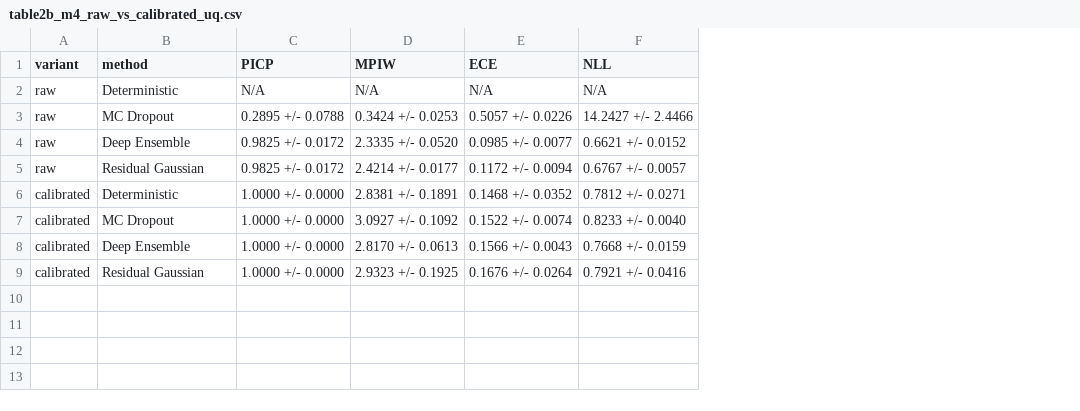
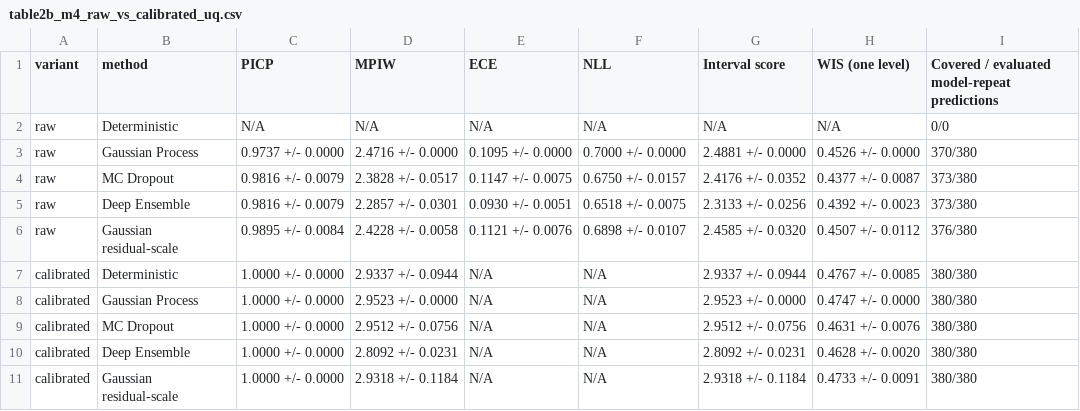
Before and after one commit to Lorettakong/deeplesion-dlt-reliability, a CSV file: outputs_nlstt_adaptive_uq_paper/experiment2_uq_refined/table2b_m4_raw_vs_calibrated_uq.csv, drawn as a sheet; addresses are those after the commit; the diff names each change by its address in the sheet, - before the commit and + after, or states it on an @@ line.

```diff
--- a/outputs_nlstt_adaptive_uq_paper/experiment2_uq_refined/table2b_m4_raw_vs_calibrated_uq.csv
+++ b/outputs_nlstt_adaptive_uq_paper/experiment2_uq_refined/table2b_m4_raw_vs_calibrated_uq.csv
+column G (Interval score), row 2: N/A; rows 4-7: 2.4176 +/- 0.0352 | 2.3133 +/- 0.0256 | 2.4585 +/- 0.0320 | 2.9337 +/- 0.0944; rows 9-11: 2.9512 +/- 0.0756 | 2.8092 +/- 0.0231 | 2.9318 +/- 0.1184
+column H (WIS (one level)), row 2: N/A; rows 4-7: 0.4377 +/- 0.0087 | 0.4392 +/- 0.0023 | 0.4507 +/- 0.0112 | 0.4767 +/- 0.0085; rows 9-11: 0.4631 +/- 0.0076 | 0.4628 +/- 0.0020 | 0.4733 +/- 0.0091
+column I, rows 1-2: Covered / evaluated model-repeat predictions | 0/0; rows 4-7: 373/380 | 373/380 | 376/380 | 380/380; rows 9-11: all 380/380
+row 3: raw | Gaussian Process | 0.9737 +/- 0.0000 | 2.4716 +/- 0.0000 | 0.1095 +/- 0.0000 | 0.7000 +/- 0.0000 | 2.4881 +/- 0.0000 | 0.4526 +/- 0.0000 | 370/380
-C4 (PICP): 0.2895 +/- 0.0788
+C4 (PICP): 0.9816 +/- 0.0079
-D4 (MPIW): 0.3424 +/- 0.0253
+D4 (MPIW): 2.3828 +/- 0.0517
-E4 (ECE): 0.5057 +/- 0.0226
+E4 (ECE): 0.1147 +/- 0.0075
-F4 (NLL): 14.2427 +/- 2.4466
+F4 (NLL): 0.6750 +/- 0.0157
-C5 (PICP): 0.9825 +/- 0.0172
+C5 (PICP): 0.9816 +/- 0.0079
-D5 (MPIW): 2.3335 +/- 0.0520
+D5 (MPIW): 2.2857 +/- 0.0301
-E5 (ECE): 0.0985 +/- 0.0077
+E5 (ECE): 0.0930 +/- 0.0051
-F5 (NLL): 0.6621 +/- 0.0152
+F5 (NLL): 0.6518 +/- 0.0075
-B6 (method): Residual Gaussian
+B6 (method): Gaussian residual-scale
-C6 (PICP): 0.9825 +/- 0.0172
+C6 (PICP): 0.9895 +/- 0.0084
-D6 (MPIW): 2.4214 +/- 0.0177
+D6 (MPIW): 2.4228 +/- 0.0058
-E6 (ECE): 0.1172 +/- 0.0094
+E6 (ECE): 0.1121 +/- 0.0076
-F6 (NLL): 0.6767 +/- 0.0057
+F6 (NLL): 0.6898 +/- 0.0107
-D7 (MPIW): 2.8381 +/- 0.1891
+D7 (MPIW): 2.9337 +/- 0.0944
-E7 (ECE): 0.1468 +/- 0.0352
+E7 (ECE): N/A
-F7 (NLL): 0.7812 +/- 0.0271
+F7 (NLL): N/A
+row 8: calibrated | Gaussian Process | 1.0000 +/- 0.0000 | 2.9523 +/- 0.0000 | N/A | N/A | 2.9523 +/- 0.0000 | 0.4747 +/- 0.0000 | 380/380
-D9 (MPIW): 3.0927 +/- 0.1092
+D9 (MPIW): 2.9512 +/- 0.0756
-E9 (ECE): 0.1522 +/- 0.0074
+E9 (ECE): N/A
-F9 (NLL): 0.8233 +/- 0.0040
+F9 (NLL): N/A
-D10 (MPIW): 2.8170 +/- 0.0613
+D10 (MPIW): 2.8092 +/- 0.0231
-E10 (ECE): 0.1566 +/- 0.0043
+E10 (ECE): N/A
-F10 (NLL): 0.7668 +/- 0.0159
+F10 (NLL): N/A
-B11 (method): Residual Gaussian
+B11 (method): Gaussian residual-scale
-D11 (MPIW): 2.9323 +/- 0.1925
+D11 (MPIW): 2.9318 +/- 0.1184
-E11 (ECE): 0.1676 +/- 0.0264
+E11 (ECE): N/A
-F11 (NLL): 0.7921 +/- 0.0416
+F11 (NLL): N/A
```
Also changed, not shown: outputs_nlstt_adaptive_uq_paper/experiment2_uq_refined/table2a_calibrated_rmse.csv, outputs_nlstt_adaptive_uq_paper/experiment4_physics_uq_refined/table4a_lambda1_calibrated_uq.csv, 55 other files.
